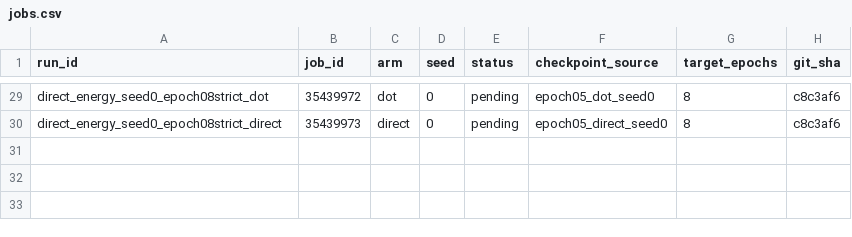
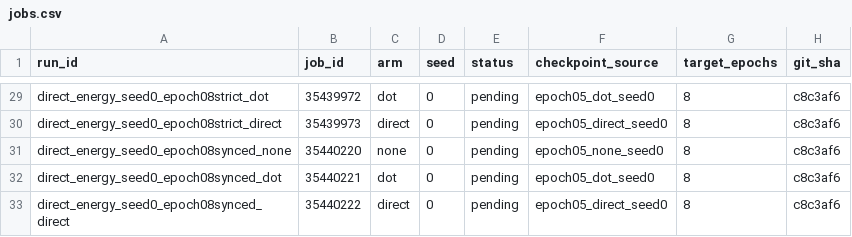
Before and after one commit to mdkrasnow/research-repo, a CSV file: projects/masked-EqM/results/direct_energy_longer_training/jobs.csv, drawn as a sheet; only a part is shown, gaps mark what is left out; the diff names each change by its address in the sheet, - before the commit and + after, or states it on an @@ line.

Commit message:
Track synchronized epoch-eight continuation jobs

```diff
--- a/projects/masked-EqM/results/direct_energy_longer_training/jobs.csv
+++ b/projects/masked-EqM/results/direct_energy_longer_training/jobs.csv
+row 31: direct_energy_seed0_epoch08synced_none | 35440220 | none | 0 | pending | epoch05_none_seed0 | 8 | c8c3af6
+row 32: direct_energy_seed0_epoch08synced_dot | 35440221 | dot | 0 | pending | epoch05_dot_seed0 | 8 | c8c3af6
+row 33: direct_energy_seed0_epoch08synced_direct | 35440222 | direct | 0 | pending | epoch05_direct_seed0 | 8 | c8c3af6
```
Also changed, not shown: 3 other files.
